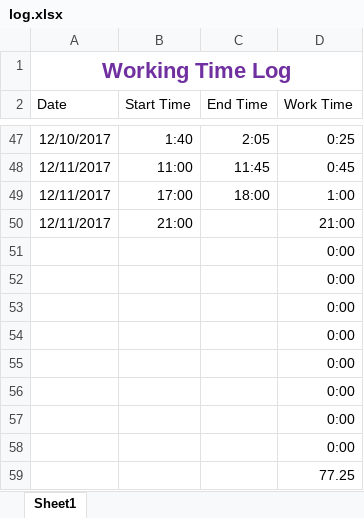
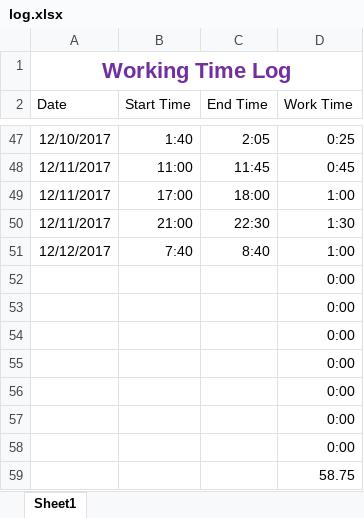
Before and after one commit to robinator8/improveats, an Excel workbook: log.xlsx, sheet Sheet1, drawn as a sheet; only a part is shown, gaps mark what is left out; values as stored, in another font and other column widths than the file's, no borders; table styles not drawn; removed rows and columns are numbered as before the commit, all else as after; the diff names each change by its address in the sheet, - before the commit and + after, or states it on an @@ line.

```diff
--- a/log.xlsx (sheet Sheet1)
+++ b/log.xlsx (sheet Sheet1)
-C50 (End Time): (empty)
+C50 (End Time): 22:30
-D50 (Work Time): 21:00
+D50 (Work Time): 1:30
+row 51: 12/12/2017 | 7:40 | 8:40 | 1:00
-D59 (Work Time): 0:00
+D59 (Work Time): 58.75
-row 59:  |  |  | 77.25
```
Also changed, not shown: formulas that keep their value, 3 other files.
